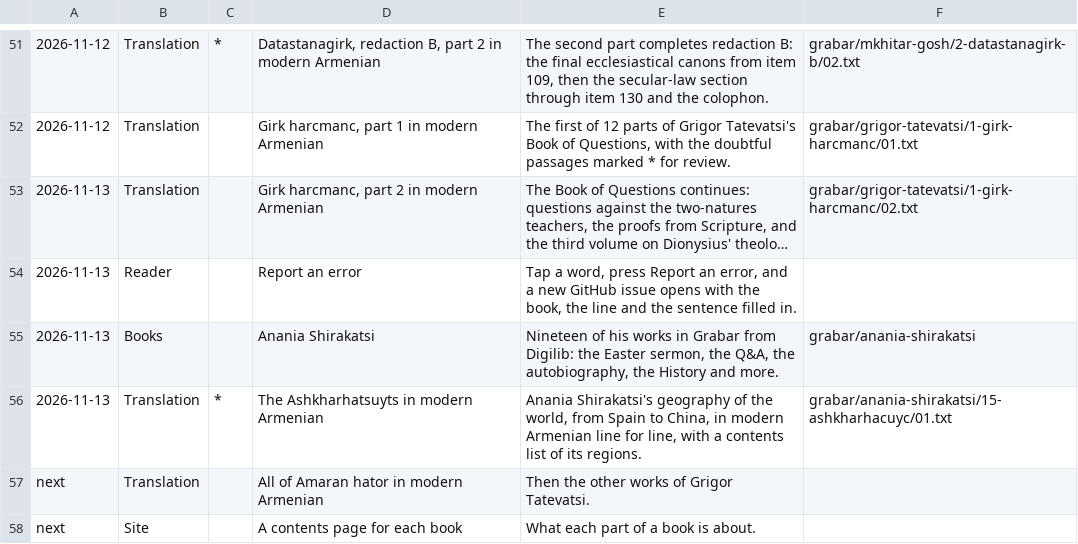
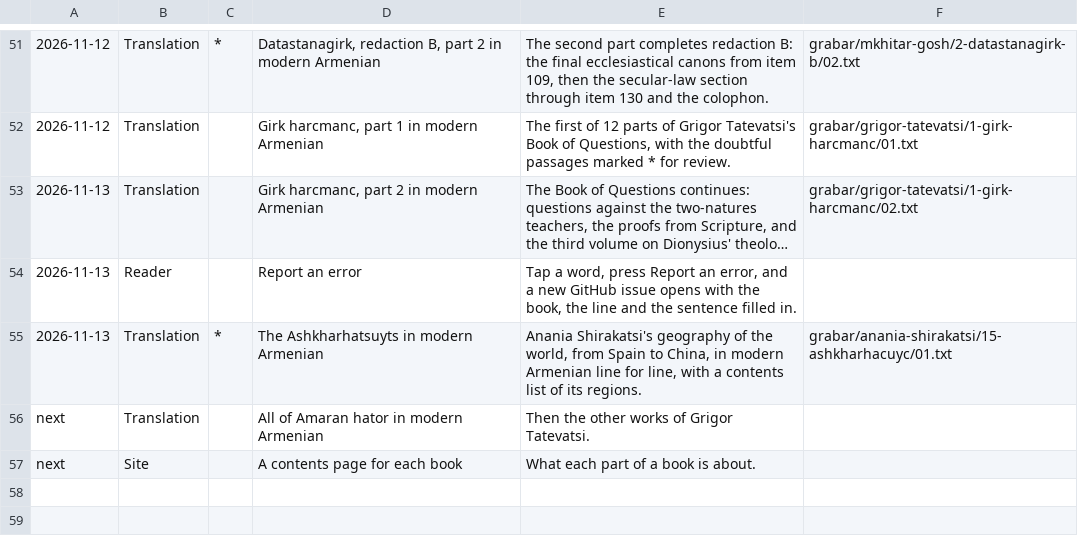
Before and after one commit to serjhnn/nx-gir, a TSV file: timeline.tsv, drawn as a sheet; only a part is shown, gaps mark what is left out; long unchanged cells end in …; the diff names each change by its address in the sheet, - before the commit and + after, or states it on an @@ line.

```diff
--- a/timeline.tsv
+++ b/timeline.tsv
-row 55: 2026-11-13 | Books |  | Anania Shirakatsi | Nineteen of his works in Grabar from Digilib: the Easter sermon, the Q&A, the autobiography, the History and more. | grabar/anania-shirakatsi
```
